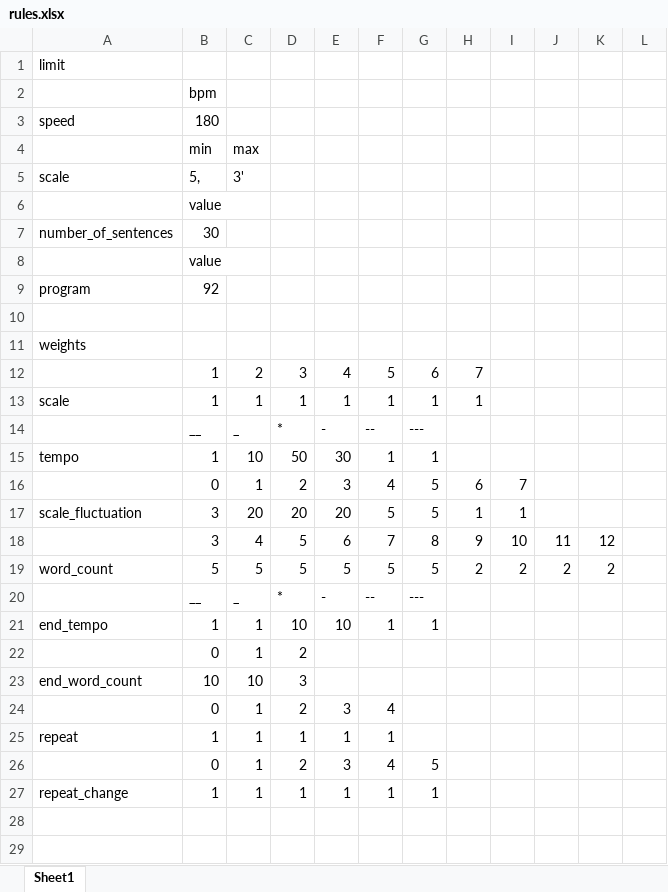
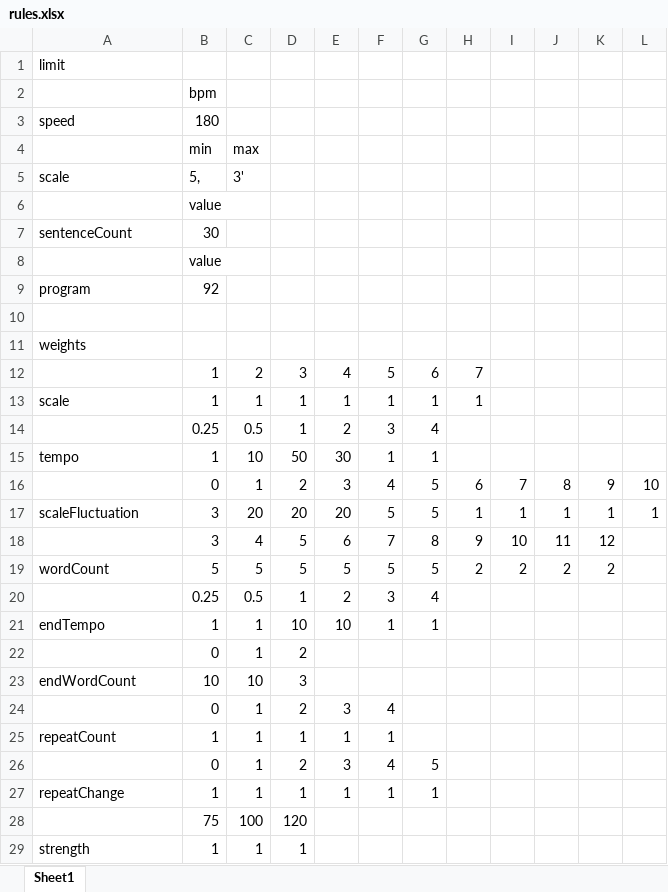
Before and after one commit to paltis5212/RandomMIDI, an Excel workbook: RandomMIDI2/rules.xlsx, sheet Sheet1, drawn as a sheet; values as stored, in another font and other column widths than the file's, no cell formats; removed rows and columns are numbered as before the commit, all else as after; the diff names each change by its address in the sheet, - before the commit and + after, or states it on an @@ line.

```diff
--- a/RandomMIDI2/rules.xlsx (sheet Sheet1)
+++ b/RandomMIDI2/rules.xlsx (sheet Sheet1)
-A7: number_of_sentences
+A7: sentenceCount
-row 14:  | __ | _ | * | - | -- | ---
+row 14:  | 0.25 | 0.5 | 1 | 2 | 3 | 4
-J16: (empty)
+J16: 8
-K16: (empty)
+K16: 9
-L16: (empty)
+L16: 10
-A17: scale_fluctuation
+A17: scaleFluctuation
-J17: (empty)
+J17: 1
-K17: (empty)
+K17: 1
-L17: (empty)
+L17: 1
-A19: word_count
+A19: wordCount
-row 20:  | __ | _ | * | - | -- | ---
+row 20:  | 0.25 | 0.5 | 1 | 2 | 3 | 4
-A21: end_tempo
+A21: endTempo
-A23: end_word_count
+A23: endWordCount
-A25: repeat
+A25: repeatCount
-A27: repeat_change
+A27: repeatChange
+row 28:  | 75 | 100 | 120
+row 29: strength | 1 | 1 | 1
```
Also changed, not shown: cell formats, 3 other files.
